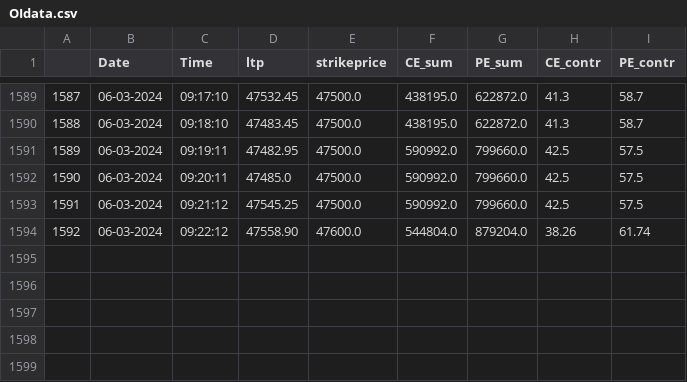
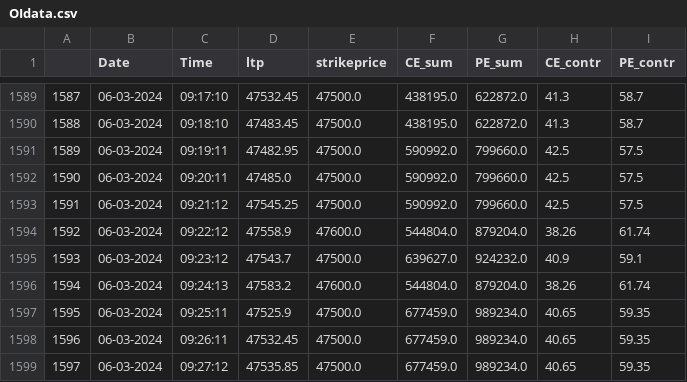
Before and after one commit to rajkumargn9/data_upload, a CSV file: OIdata.csv, drawn as a sheet; only a part is shown, gaps mark what is left out.

Commit message:
09:28:05

```diff
--- a/OIdata.csv
+++ b/OIdata.csv
@@ -1593,2 +1593,7 @@
 1591,06-03-2024,09:21:12,47545.25,47500.0,590992.0,799660.0,42.5,57.5
-1592,06-03-2024,09:22:12,47558.90,47600.0,544804.0,879204.0,38.26,61.74
+1592,06-03-2024,09:22:12,47558.9,47600.0,544804.0,879204.0,38.26,61.74
+1593,06-03-2024,09:23:12,47543.7,47500.0,639627.0,924232.0,40.9,59.1
+1594,06-03-2024,09:24:13,47583.2,47600.0,544804.0,879204.0,38.26,61.74
+1595,06-03-2024,09:25:11,47525.9,47500.0,677459.0,989234.0,40.65,59.35
+1596,06-03-2024,09:26:11,47532.45,47500.0,677459.0,989234.0,40.65,59.35
+1597,06-03-2024,09:27:12,47535.85,47500.0,677459.0,989234.0,40.65,59.35
```
